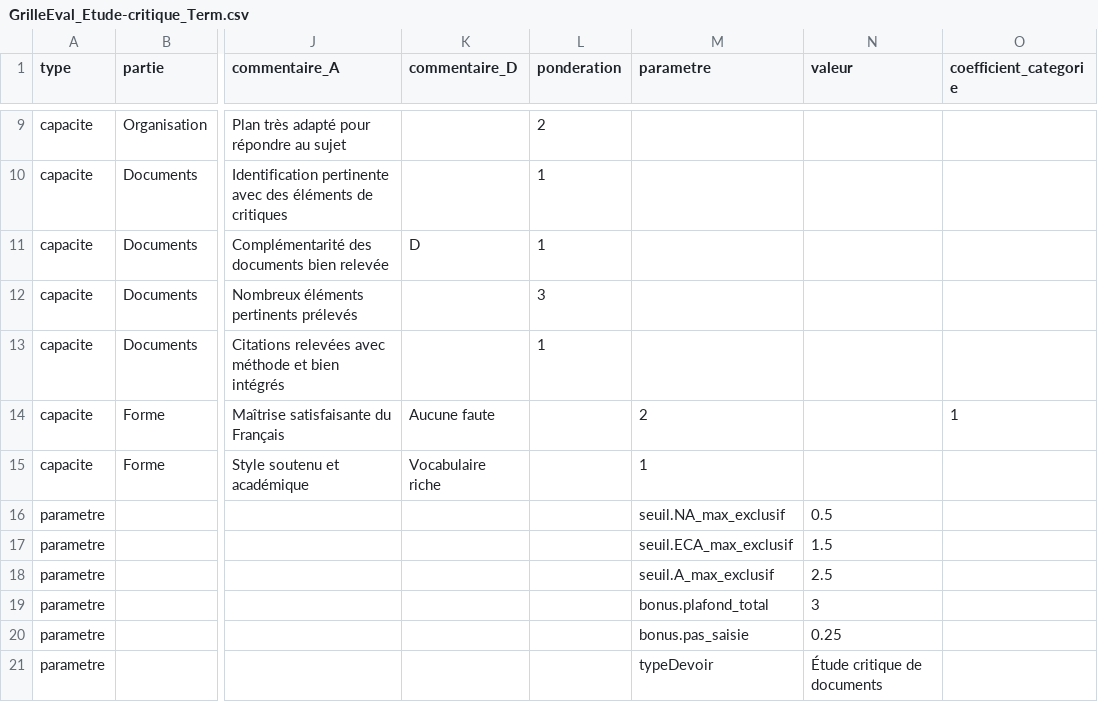
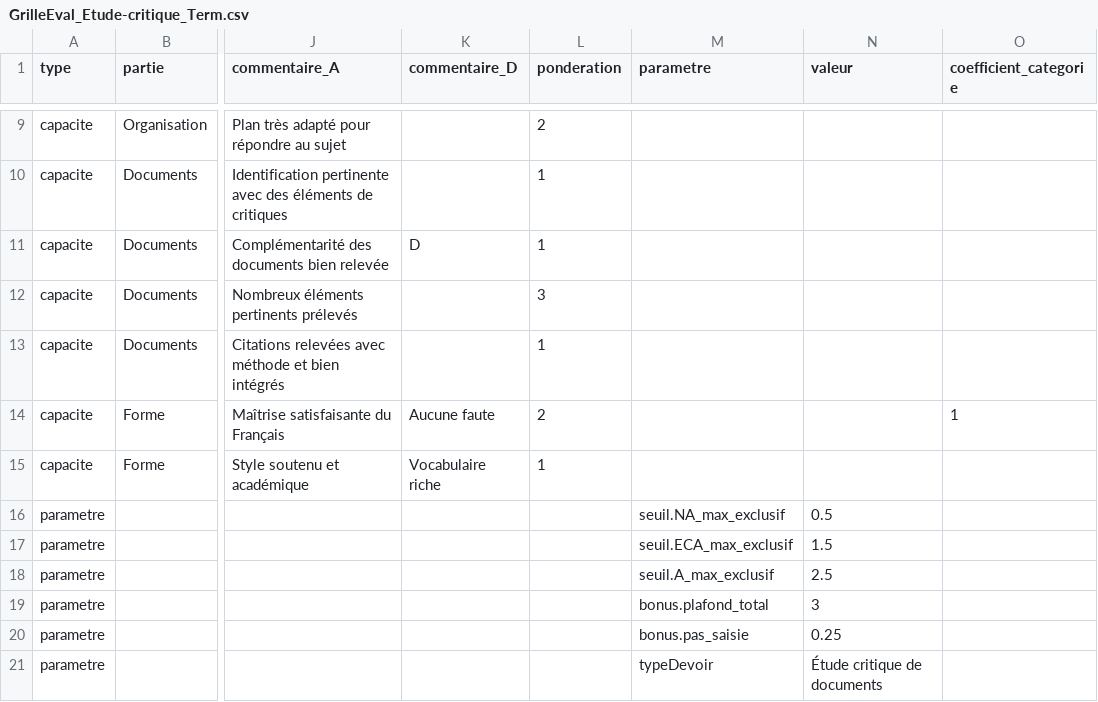
Before and after one commit to tablette-lycee-sr/grilles-evaluation, a CSV file: GrilleEval_Etude-critique_Term.csv, drawn as a sheet; only a part is shown, gaps mark what is left out; the diff names each change by its address in the sheet, - before the commit and + after, or states it on an @@ line.

Commit message:
2 erreurs de ;

```diff
--- a/GrilleEval_Etude-critique_Term.csv
+++ b/GrilleEval_Etude-critique_Term.csv
-L14 (ponderation): (empty)
+L14 (ponderation): 2
-M14 (parametre): 2
+M14 (parametre): (empty)
-L15 (ponderation): (empty)
+L15 (ponderation): 1
-M15 (parametre): 1
+M15 (parametre): (empty)
```
